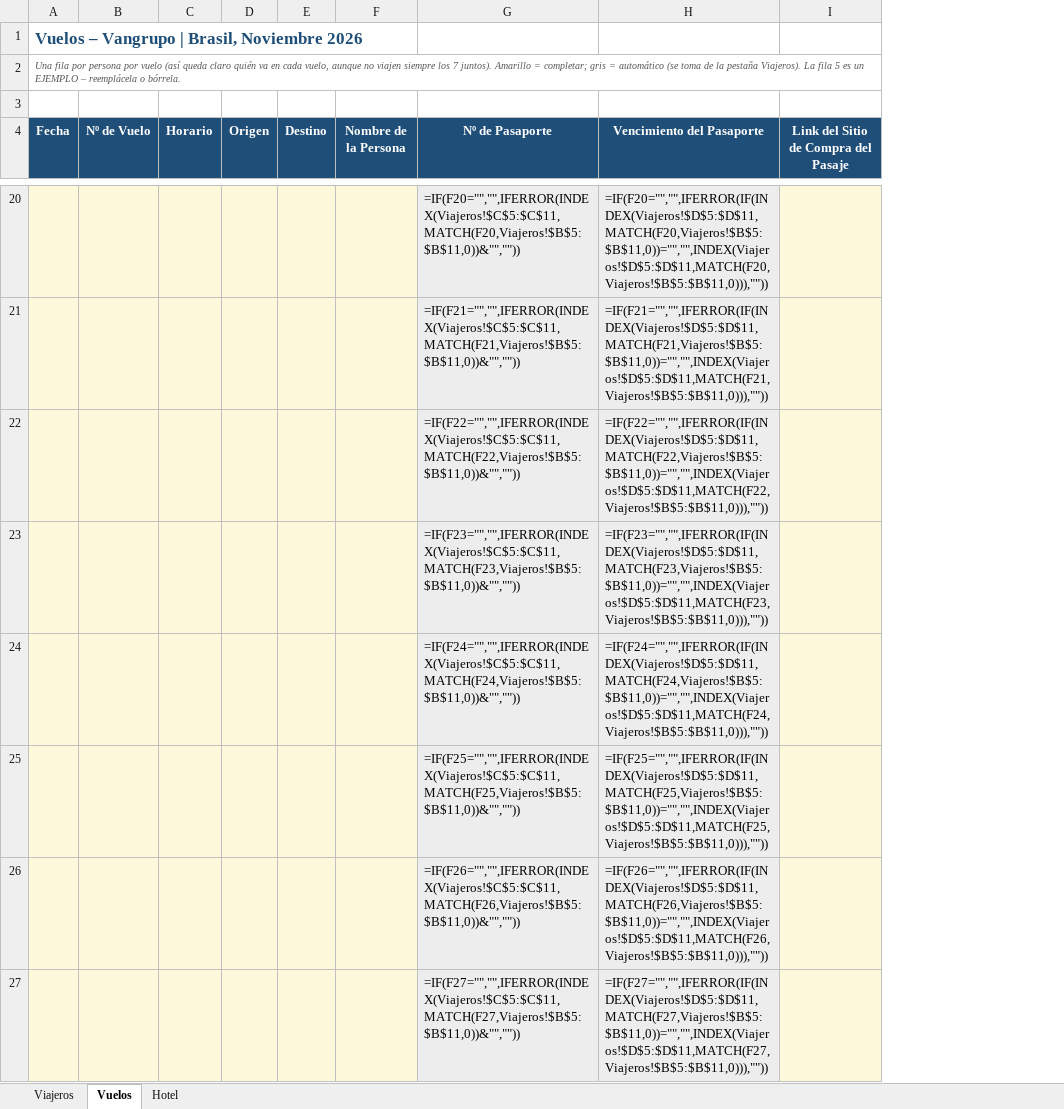
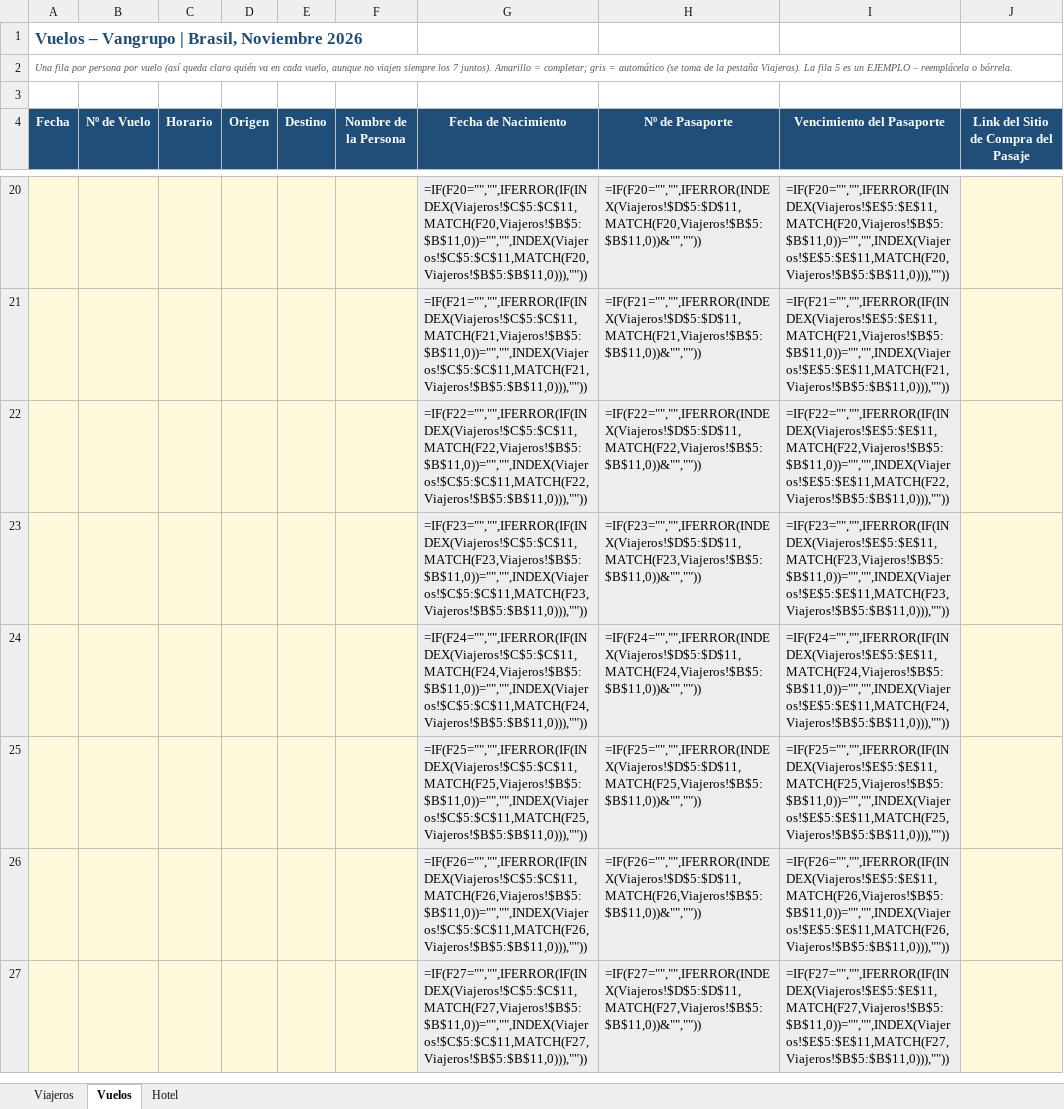
Before and after one commit to os267/teste, an Excel workbook: Logistica_Viaje_Vangrupo_Nov2026.xlsx, sheet Vuelos, drawn as a sheet; only a part is shown, gaps mark what is left out; values as stored, in another font and other column widths than the file's, no borders; formulas without a stored value are shown as written; conditional formats not drawn; addresses are those after the commit; the diff covers the shown part only; the diff names each change by its address in the sheet, - before the commit and + after, or states it on an @@ line.

```diff
--- a/Logistica_Viaje_Vangrupo_Nov2026.xlsx (sheet Vuelos)
+++ b/Logistica_Viaje_Vangrupo_Nov2026.xlsx (sheet Vuelos)
+column G (Fecha de Nacimiento), rows 20-27: =IF(F20="","",IFERROR(IF(INDEX(Viajeros!$C$5:$C$11,MATCH(F20,Viajeros!$B$5:$B$11,0))="","",INDEX(Viajeros!$C$5:$C$11,MATCH(F20,Viajeros!$B$5:$B$11,0))),"")) | =IF(F21="","",IFERROR(IF(INDEX(Viajeros!$C$5:$C$11,MATCH(F21,Viajeros!$B$5:$B$11,0))="","",INDEX(Viajeros!$C$5:$C$11,MATCH(F21,Viajeros!$B$5:$B$11,0))),"")) | =IF(F22="","",IFERROR(IF(INDEX(Viajeros!$C$5:$C$11,MATCH(F22,Viajeros!$B$5:$B$11,0))="","",INDEX(Viajeros!$C$5:$C$11,MATCH(F22,Viajeros!$B$5:$B$11,0))),"")) | =IF(F23="","",IFERROR(IF(INDEX(Viajeros!$C$5:$C$11,MATCH(F23,Viajeros!$B$5:$B$11,0))="","",INDEX(Viajeros!$C$5:$C$11,MATCH(F23,Viajeros!$B$5:$B$11,0))),"")) | =IF(F24="","",IFERROR(IF(INDEX(Viajeros!$C$5:$C$11,MATCH(F24,Viajeros!$B$5:$B$11,0))="","",INDEX(Viajeros!$C$5:$C$11,MATCH(F24,Viajeros!$B$5:$B$11,0))),"")) | =IF(F25="","",IFERROR(IF(INDEX(Viajeros!$C$5:$C$11,MATCH(F25,Viajeros!$B$5:$B$11,0))="","",INDEX(Viajeros!$C$5:$C$11,MATCH(F25,Viajeros!$B$5:$B$11,0))),"")) | =IF(F26="","",IFERROR(IF(INDEX(Viajeros!$C$5:$C$11,MATCH(F26,Viajeros!$B$5:$B$11,0))="","",INDEX(Viajeros!$C$5:$C$11,MATCH(F26,Viajeros!$B$5:$B$11,0))),"")) | =IF(F27="","",IFERROR(IF(INDEX(Viajeros!$C$5:$C$11,MATCH(F27,Viajeros!$B$5:$B$11,0))="","",INDEX(Viajeros!$C$5:$C$11,MATCH(F27,Viajeros!$B$5:$B$11,0))),""))
-H20 (Nº de Pasaporte): =IF(F20="","",IFERROR(INDEX(Viajeros!$C$5:$C$11,MATCH(F20,Viajeros!$B$5:$B$11,0))&"",""))
+H20 (Nº de Pasaporte): =IF(F20="","",IFERROR(INDEX(Viajeros!$D$5:$D$11,MATCH(F20,Viajeros!$B$5:$B$11,0))&"",""))
-I20 (Vencimiento del Pasaporte): =IF(F20="","",IFERROR(IF(INDEX(Viajeros!$D$5:$D$11,MATCH(F20,Viajeros!$B$5:$B$11,0))="","",INDEX(Viajeros!$D$5:$D$11,MATCH(F20,Viajeros!$B$5:$B$11,0))),""))
+I20 (Vencimiento del Pasaporte): =IF(F20="","",IFERROR(IF(INDEX(Viajeros!$E$5:$E$11,MATCH(F20,Viajeros!$B$5:$B$11,0))="","",INDEX(Viajeros!$E$5:$E$11,MATCH(F20,Viajeros!$B$5:$B$11,0))),""))
-H21 (Nº de Pasaporte): =IF(F21="","",IFERROR(INDEX(Viajeros!$C$5:$C$11,MATCH(F21,Viajeros!$B$5:$B$11,0))&"",""))
+H21 (Nº de Pasaporte): =IF(F21="","",IFERROR(INDEX(Viajeros!$D$5:$D$11,MATCH(F21,Viajeros!$B$5:$B$11,0))&"",""))
-I21 (Vencimiento del Pasaporte): =IF(F21="","",IFERROR(IF(INDEX(Viajeros!$D$5:$D$11,MATCH(F21,Viajeros!$B$5:$B$11,0))="","",INDEX(Viajeros!$D$5:$D$11,MATCH(F21,Viajeros!$B$5:$B$11,0))),""))
+I21 (Vencimiento del Pasaporte): =IF(F21="","",IFERROR(IF(INDEX(Viajeros!$E$5:$E$11,MATCH(F21,Viajeros!$B$5:$B$11,0))="","",INDEX(Viajeros!$E$5:$E$11,MATCH(F21,Viajeros!$B$5:$B$11,0))),""))
-H22 (Nº de Pasaporte): =IF(F22="","",IFERROR(INDEX(Viajeros!$C$5:$C$11,MATCH(F22,Viajeros!$B$5:$B$11,0))&"",""))
+H22 (Nº de Pasaporte): =IF(F22="","",IFERROR(INDEX(Viajeros!$D$5:$D$11,MATCH(F22,Viajeros!$B$5:$B$11,0))&"",""))
-I22 (Vencimiento del Pasaporte): =IF(F22="","",IFERROR(IF(INDEX(Viajeros!$D$5:$D$11,MATCH(F22,Viajeros!$B$5:$B$11,0))="","",INDEX(Viajeros!$D$5:$D$11,MATCH(F22,Viajeros!$B$5:$B$11,0))),""))
+I22 (Vencimiento del Pasaporte): =IF(F22="","",IFERROR(IF(INDEX(Viajeros!$E$5:$E$11,MATCH(F22,Viajeros!$B$5:$B$11,0))="","",INDEX(Viajeros!$E$5:$E$11,MATCH(F22,Viajeros!$B$5:$B$11,0))),""))
-H23 (Nº de Pasaporte): =IF(F23="","",IFERROR(INDEX(Viajeros!$C$5:$C$11,MATCH(F23,Viajeros!$B$5:$B$11,0))&"",""))
+H23 (Nº de Pasaporte): =IF(F23="","",IFERROR(INDEX(Viajeros!$D$5:$D$11,MATCH(F23,Viajeros!$B$5:$B$11,0))&"",""))
-I23 (Vencimiento del Pasaporte): =IF(F23="","",IFERROR(IF(INDEX(Viajeros!$D$5:$D$11,MATCH(F23,Viajeros!$B$5:$B$11,0))="","",INDEX(Viajeros!$D$5:$D$11,MATCH(F23,Viajeros!$B$5:$B$11,0))),""))
+I23 (Vencimiento del Pasaporte): =IF(F23="","",IFERROR(IF(INDEX(Viajeros!$E$5:$E$11,MATCH(F23,Viajeros!$B$5:$B$11,0))="","",INDEX(Viajeros!$E$5:$E$11,MATCH(F23,Viajeros!$B$5:$B$11,0))),""))
-H24 (Nº de Pasaporte): =IF(F24="","",IFERROR(INDEX(Viajeros!$C$5:$C$11,MATCH(F24,Viajeros!$B$5:$B$11,0))&"",""))
+H24 (Nº de Pasaporte): =IF(F24="","",IFERROR(INDEX(Viajeros!$D$5:$D$11,MATCH(F24,Viajeros!$B$5:$B$11,0))&"",""))
-I24 (Vencimiento del Pasaporte): =IF(F24="","",IFERROR(IF(INDEX(Viajeros!$D$5:$D$11,MATCH(F24,Viajeros!$B$5:$B$11,0))="","",INDEX(Viajeros!$D$5:$D$11,MATCH(F24,Viajeros!$B$5:$B$11,0))),""))
+I24 (Vencimiento del Pasaporte): =IF(F24="","",IFERROR(IF(INDEX(Viajeros!$E$5:$E$11,MATCH(F24,Viajeros!$B$5:$B$11,0))="","",INDEX(Viajeros!$E$5:$E$11,MATCH(F24,Viajeros!$B$5:$B$11,0))),""))
-H25 (Nº de Pasaporte): =IF(F25="","",IFERROR(INDEX(Viajeros!$C$5:$C$11,MATCH(F25,Viajeros!$B$5:$B$11,0))&"",""))
+H25 (Nº de Pasaporte): =IF(F25="","",IFERROR(INDEX(Viajeros!$D$5:$D$11,MATCH(F25,Viajeros!$B$5:$B$11,0))&"",""))
-I25 (Vencimiento del Pasaporte): =IF(F25="","",IFERROR(IF(INDEX(Viajeros!$D$5:$D$11,MATCH(F25,Viajeros!$B$5:$B$11,0))="","",INDEX(Viajeros!$D$5:$D$11,MATCH(F25,Viajeros!$B$5:$B$11,0))),""))
+I25 (Vencimiento del Pasaporte): =IF(F25="","",IFERROR(IF(INDEX(Viajeros!$E$5:$E$11,MATCH(F25,Viajeros!$B$5:$B$11,0))="","",INDEX(Viajeros!$E$5:$E$11,MATCH(F25,Viajeros!$B$5:$B$11,0))),""))
-H26 (Nº de Pasaporte): =IF(F26="","",IFERROR(INDEX(Viajeros!$C$5:$C$11,MATCH(F26,Viajeros!$B$5:$B$11,0))&"",""))
+H26 (Nº de Pasaporte): =IF(F26="","",IFERROR(INDEX(Viajeros!$D$5:$D$11,MATCH(F26,Viajeros!$B$5:$B$11,0))&"",""))
-I26 (Vencimiento del Pasaporte): =IF(F26="","",IFERROR(IF(INDEX(Viajeros!$D$5:$D$11,MATCH(F26,Viajeros!$B$5:$B$11,0))="","",INDEX(Viajeros!$D$5:$D$11,MATCH(F26,Viajeros!$B$5:$B$11,0))),""))
+I26 (Vencimiento del Pasaporte): =IF(F26="","",IFERROR(IF(INDEX(Viajeros!$E$5:$E$11,MATCH(F26,Viajeros!$B$5:$B$11,0))="","",INDEX(Viajeros!$E$5:$E$11,MATCH(F26,Viajeros!$B$5:$B$11,0))),""))
-H27 (Nº de Pasaporte): =IF(F27="","",IFERROR(INDEX(Viajeros!$C$5:$C$11,MATCH(F27,Viajeros!$B$5:$B$11,0))&"",""))
+H27 (Nº de Pasaporte): =IF(F27="","",IFERROR(INDEX(Viajeros!$D$5:$D$11,MATCH(F27,Viajeros!$B$5:$B$11,0))&"",""))
-I27 (Vencimiento del Pasaporte): =IF(F27="","",IFERROR(IF(INDEX(Viajeros!$D$5:$D$11,MATCH(F27,Viajeros!$B$5:$B$11,0))="","",INDEX(Viajeros!$D$5:$D$11,MATCH(F27,Viajeros!$B$5:$B$11,0))),""))
+I27 (Vencimiento del Pasaporte): =IF(F27="","",IFERROR(IF(INDEX(Viajeros!$E$5:$E$11,MATCH(F27,Viajeros!$B$5:$B$11,0))="","",INDEX(Viajeros!$E$5:$E$11,MATCH(F27,Viajeros!$B$5:$B$11,0))),""))
```
Also changed, not shown: 144 edited cells elsewhere in this sheet, sheet Viajeros.
